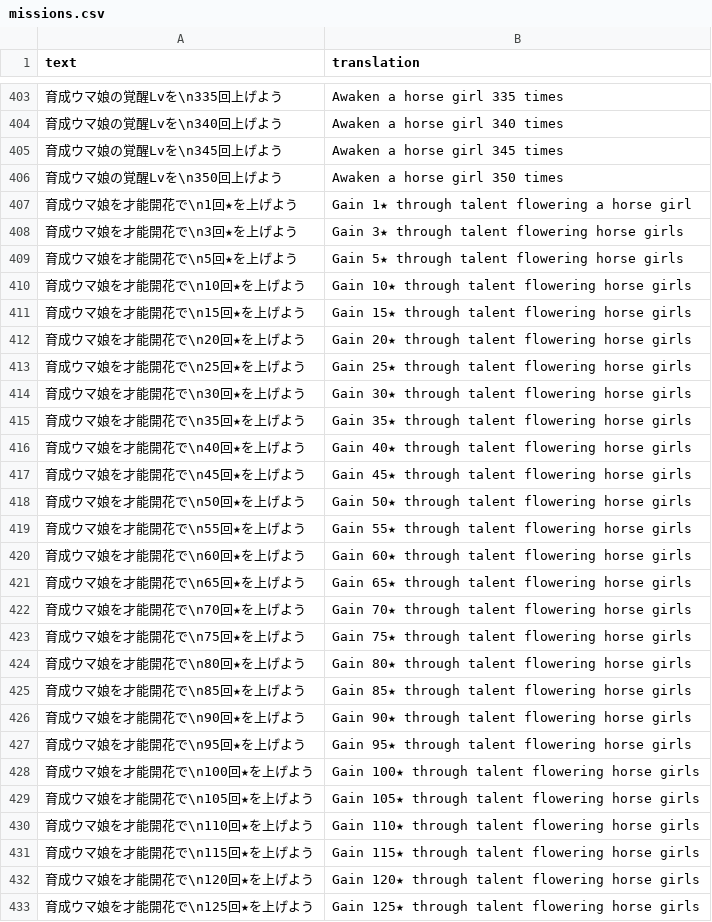
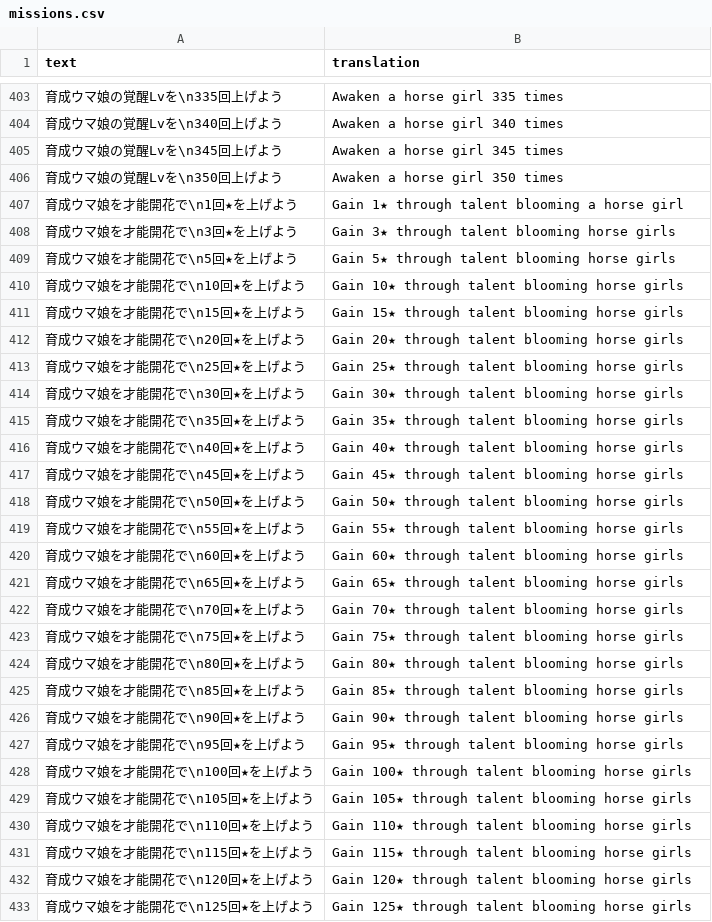
Before and after one commit to FabulousCupcake/umamusume-db-translate, a CSV file: src/data/missions.csv, drawn as a sheet; only a part is shown, gaps mark what is left out; the diff covers the shown part only.

Commit message:
change flowering to blooming

```diff
--- a/src/data/missions.csv
+++ b/src/data/missions.csv
@@ -406,28 +406,28 @@
 "育成ウマ娘の覚醒Lvを\n350回上げよう","Awaken a horse girl 350 times"
-"育成ウマ娘を才能開花で\n1回★を上げよう","Gain 1★ through talent flowering a horse girl"
-"育成ウマ娘を才能開花で\n3回★を上げよう","Gain 3★ through talent flowering horse girls"
-"育成ウマ娘を才能開花で\n5回★を上げよう","Gain 5★ through talent flowering horse girls"
-"育成ウマ娘を才能開花で\n10回★を上げよう","Gain 10★ through talent flowering horse girls"
-"育成ウマ娘を才能開花で\n15回★を上げよう","Gain 15★ through talent flowering horse girls"
-"育成ウマ娘を才能開花で\n20回★を上げよう","Gain 20★ through talent flowering horse girls"
-"育成ウマ娘を才能開花で\n25回★を上げよう","Gain 25★ through talent flowering horse girls"
-"育成ウマ娘を才能開花で\n30回★を上げよう","Gain 30★ through talent flowering horse girls"
-"育成ウマ娘を才能開花で\n35回★を上げよう","Gain 35★ through talent flowering horse girls"
-"育成ウマ娘を才能開花で\n40回★を上げよう","Gain 40★ through talent flowering horse girls"
-"育成ウマ娘を才能開花で\n45回★を上げよう","Gain 45★ through talent flowering horse girls"
-"育成ウマ娘を才能開花で\n50回★を上げよう","Gain 50★ through talent flowering horse girls"
-"育成ウマ娘を才能開花で\n55回★を上げよう","Gain 55★ through talent flowering horse girls"
-"育成ウマ娘を才能開花で\n60回★を上げよう","Gain 60★ through talent flowering horse girls"
-"育成ウマ娘を才能開花で\n65回★を上げよう","Gain 65★ through talent flowering horse girls"
-"育成ウマ娘を才能開花で\n70回★を上げよう","Gain 70★ through talent flowering horse girls"
-"育成ウマ娘を才能開花で\n75回★を上げよう","Gain 75★ through talent flowering horse girls"
-"育成ウマ娘を才能開花で\n80回★を上げよう","Gain 80★ through talent flowering horse girls"
-"育成ウマ娘を才能開花で\n85回★を上げよう","Gain 85★ through talent flowering horse girls"
-"育成ウマ娘を才能開花で\n90回★を上げよう","Gain 90★ through talent flowering horse girls"
-"育成ウマ娘を才能開花で\n95回★を上げよう","Gain 95★ through talent flowering horse girls"
-"育成ウマ娘を才能開花で\n100回★を上げよう","Gain 100★ through talent flowering horse girls"
-"育成ウマ娘を才能開花で\n105回★を上げよう","Gain 105★ through talent flowering horse girls"
-"育成ウマ娘を才能開花で\n110回★を上げよう","Gain 110★ through talent flowering horse girls"
-"育成ウマ娘を才能開花で\n115回★を上げよう","Gain 115★ through talent flowering horse girls"
-"育成ウマ娘を才能開花で\n120回★を上げよう","Gain 120★ through talent flowering horse girls"
-"育成ウマ娘を才能開花で\n125回★を上げよう","Gain 125★ through talent flowering horse girls"
+"育成ウマ娘を才能開花で\n1回★を上げよう","Gain 1★ through talent blooming a horse girl"
+"育成ウマ娘を才能開花で\n3回★を上げよう","Gain 3★ through talent blooming horse girls"
+"育成ウマ娘を才能開花で\n5回★を上げよう","Gain 5★ through talent blooming horse girls"
+"育成ウマ娘を才能開花で\n10回★を上げよう","Gain 10★ through talent blooming horse girls"
+"育成ウマ娘を才能開花で\n15回★を上げよう","Gain 15★ through talent blooming horse girls"
+"育成ウマ娘を才能開花で\n20回★を上げよう","Gain 20★ through talent blooming horse girls"
+"育成ウマ娘を才能開花で\n25回★を上げよう","Gain 25★ through talent blooming horse girls"
+"育成ウマ娘を才能開花で\n30回★を上げよう","Gain 30★ through talent blooming horse girls"
+"育成ウマ娘を才能開花で\n35回★を上げよう","Gain 35★ through talent blooming horse girls"
+"育成ウマ娘を才能開花で\n40回★を上げよう","Gain 40★ through talent blooming horse girls"
+"育成ウマ娘を才能開花で\n45回★を上げよう","Gain 45★ through talent blooming horse girls"
+"育成ウマ娘を才能開花で\n50回★を上げよう","Gain 50★ through talent blooming horse girls"
+"育成ウマ娘を才能開花で\n55回★を上げよう","Gain 55★ through talent blooming horse girls"
+"育成ウマ娘を才能開花で\n60回★を上げよう","Gain 60★ through talent blooming horse girls"
+"育成ウマ娘を才能開花で\n65回★を上げよう","Gain 65★ through talent blooming horse girls"
+"育成ウマ娘を才能開花で\n70回★を上げよう","Gain 70★ through talent blooming horse girls"
+"育成ウマ娘を才能開花で\n75回★を上げよう","Gain 75★ through talent blooming horse girls"
+"育成ウマ娘を才能開花で\n80回★を上げよう","Gain 80★ through talent blooming horse girls"
+"育成ウマ娘を才能開花で\n85回★を上げよう","Gain 85★ through talent blooming horse girls"
+"育成ウマ娘を才能開花で\n90回★を上げよう","Gain 90★ through talent blooming horse girls"
+"育成ウマ娘を才能開花で\n95回★を上げよう","Gain 95★ through talent blooming horse girls"
+"育成ウマ娘を才能開花で\n100回★を上げよう","Gain 100★ through talent blooming horse girls"
+"育成ウマ娘を才能開花で\n105回★を上げよう","Gain 105★ through talent blooming horse girls"
+"育成ウマ娘を才能開花で\n110回★を上げよう","Gain 110★ through talent blooming horse girls"
+"育成ウマ娘を才能開花で\n115回★を上げよう","Gain 115★ through talent blooming horse girls"
+"育成ウマ娘を才能開花で\n120回★を上げよう","Gain 120★ through talent blooming horse girls"
+"育成ウマ娘を才能開花で\n125回★を上げよう","Gain 125★ through talent blooming horse girls"
```
Also changed, not shown: 45 edited cells elsewhere in this file.
